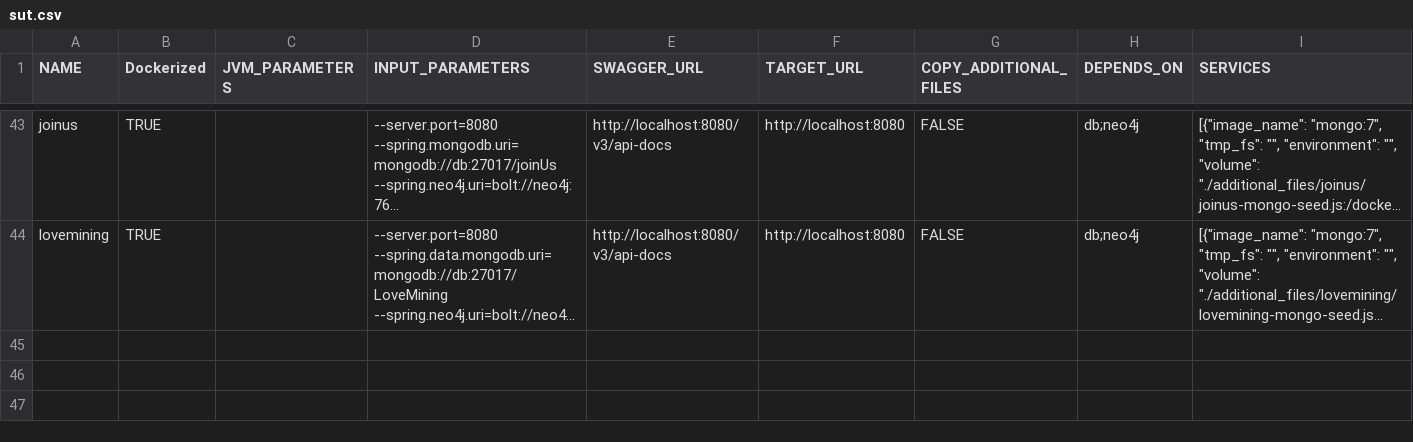
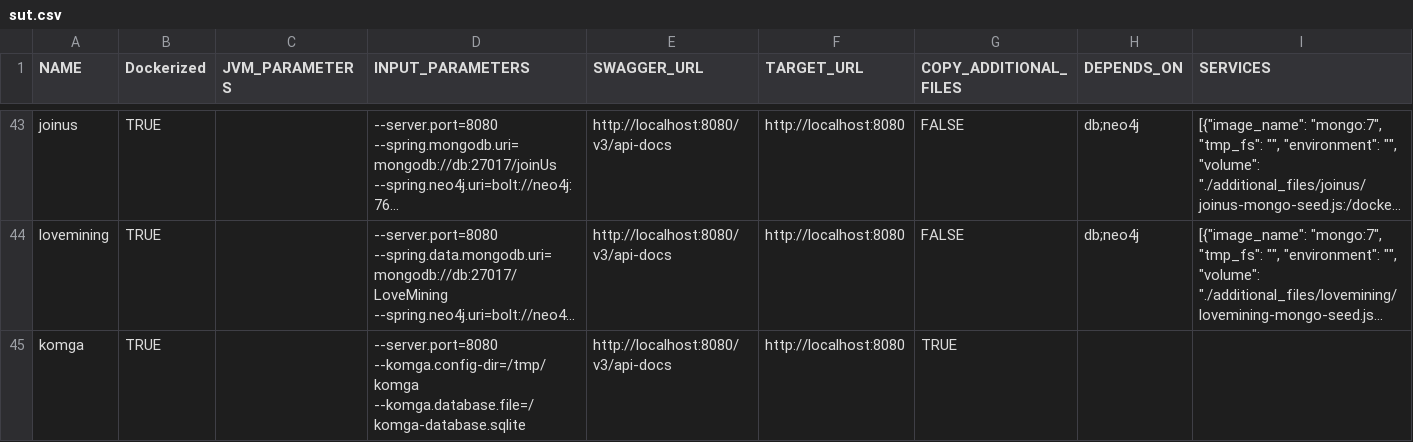
Before and after one commit to WebFuzzing/EMB, a CSV file: scripts/dockerize/data/sut.csv, drawn as a sheet; only a part is shown, gaps mark what is left out; long unchanged cells end in …; the diff names each change by its address in the sheet, - before the commit and + after, or states it on an @@ line.

Commit message:
komga drivers

```diff
--- a/scripts/dockerize/data/sut.csv
+++ b/scripts/dockerize/data/sut.csv
+row 45: komga | TRUE |  | --server.port=8080 --komga.config-dir=/tmp/komga --komga.database.file=/komga-database.sqlite | http://localhost:8080/v3/api-docs | http://localhost:8080 | TRUE
```
Also changed, not shown: statistics/data.csv, 22 other files.
